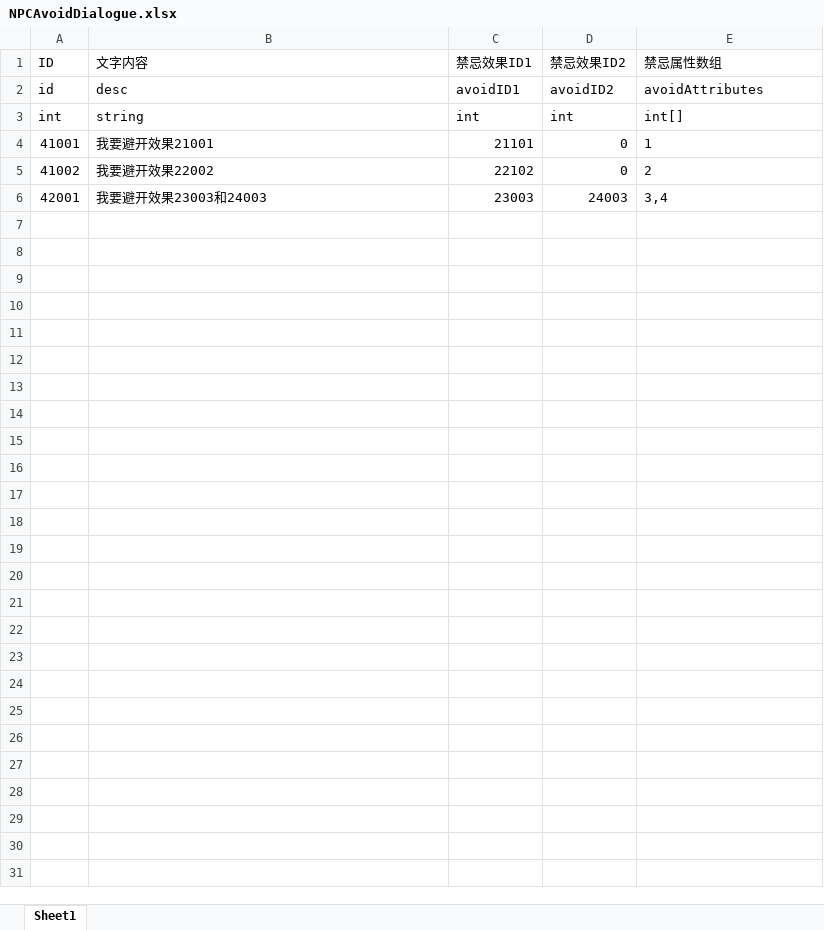
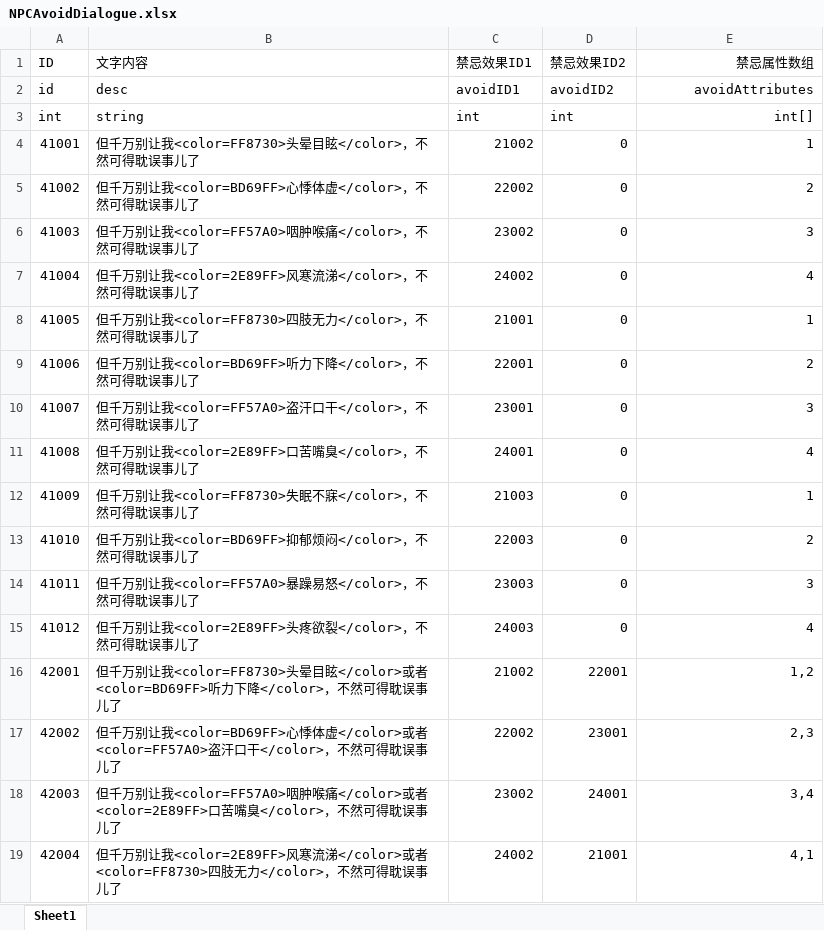
Before and after one commit to duanjiahao/Booom, an Excel workbook: Configs/NPCAvoidDialogue.xlsx, sheet Sheet1, drawn as a sheet; only a part is shown; values as stored, in another font and other column widths than the file's, no borders; addresses are those after the commit; the diff covers the shown part only; the diff names each change by its address in the sheet, - before the commit and + after, or states it on an @@ line.

```diff
--- a/Configs/NPCAvoidDialogue.xlsx (sheet Sheet1)
+++ b/Configs/NPCAvoidDialogue.xlsx (sheet Sheet1)
-E1:E5 alignment: left
+E1:E5 alignment: right
-B4 (文字内容): 我要避开效果21001
+B4 (文字内容): 但千万别让我<color=FF8730>头晕目眩</color>，不然可得耽误事儿了
-C4 (禁忌效果ID1): 21101
+C4 (禁忌效果ID1): 21002
-B5 (文字内容): 我要避开效果22002
+B5 (文字内容): 但千万别让我<color=BD69FF>心悸体虚</color>，不然可得耽误事儿了
-C5 (禁忌效果ID1): 22102
+C5 (禁忌效果ID1): 22002
+row 6: 41003 | 但千万别让我<color=FF57A0>咽肿喉痛</color>，不然可得耽误事儿了 | 23002 | 0 | 3
+row 7: 41004 | 但千万别让我<color=2E89FF>风寒流涕</color>，不然可得耽误事儿了 | 24002 | 0 | 4
+row 8: 41005 | 但千万别让我<color=FF8730>四肢无力</color>，不然可得耽误事儿了 | 21001 | 0 | 1
+row 9: 41006 | 但千万别让我<color=BD69FF>听力下降</color>，不然可得耽误事儿了 | 22001 | 0 | 2
+row 10: 41007 | 但千万别让我<color=FF57A0>盗汗口干</color>，不然可得耽误事儿了 | 23001 | 0 | 3
+row 11: 41008 | 但千万别让我<color=2E89FF>口苦嘴臭</color>，不然可得耽误事儿了 | 24001 | 0 | 4
+row 12: 41009 | 但千万别让我<color=FF8730>失眠不寐</color>，不然可得耽误事儿了 | 21003 | 0 | 1
+row 13: 41010 | 但千万别让我<color=BD69FF>抑郁烦闷</color>，不然可得耽误事儿了 | 22003 | 0 | 2
+row 14: 41011 | 但千万别让我<color=FF57A0>暴躁易怒</color>，不然可得耽误事儿了 | 23003 | 0 | 3
+row 15: 41012 | 但千万别让我<color=2E89FF>头疼欲裂</color>，不然可得耽误事儿了 | 24003 | 0 | 4
-B16 (文字内容): 我要避开效果23003和24003
+B16 (文字内容): 但千万别让我<color=FF8730>头晕目眩</color>或者<color=BD69FF>听力下降</color>，不然可得耽误事儿了
-C16 (禁忌效果ID1): 23003
+C16 (禁忌效果ID1): 21002
-D16 (禁忌效果ID2): 24003
+D16 (禁忌效果ID2): 22001
-E16 (禁忌属性数组): 3,4
+E16 (禁忌属性数组): 1,2
-E16 alignment: left
+E16 alignment: right
+row 17: 42002 | 但千万别让我<color=BD69FF>心悸体虚</color>或者<color=FF57A0>盗汗口干</color>，不然可得耽误事儿了 | 22002 | 23001 | 2,3
+row 18: 42003 | 但千万别让我<color=FF57A0>咽肿喉痛</color>或者<color=2E89FF>口苦嘴臭</color>，不然可得耽误事儿了 | 23002 | 24001 | 3,4
+row 19: 42004 | 但千万别让我<color=2E89FF>风寒流涕</color>或者<color=FF8730>四肢无力</color>，不然可得耽误事儿了 | 24002 | 21001 | 4,1
```
Also changed, not shown: 32 added rows elsewhere in this sheet, formulas that keep their value, Configs/EffectAxis.xlsx, Configs/NPCGroups.xlsx, 8 other files.
